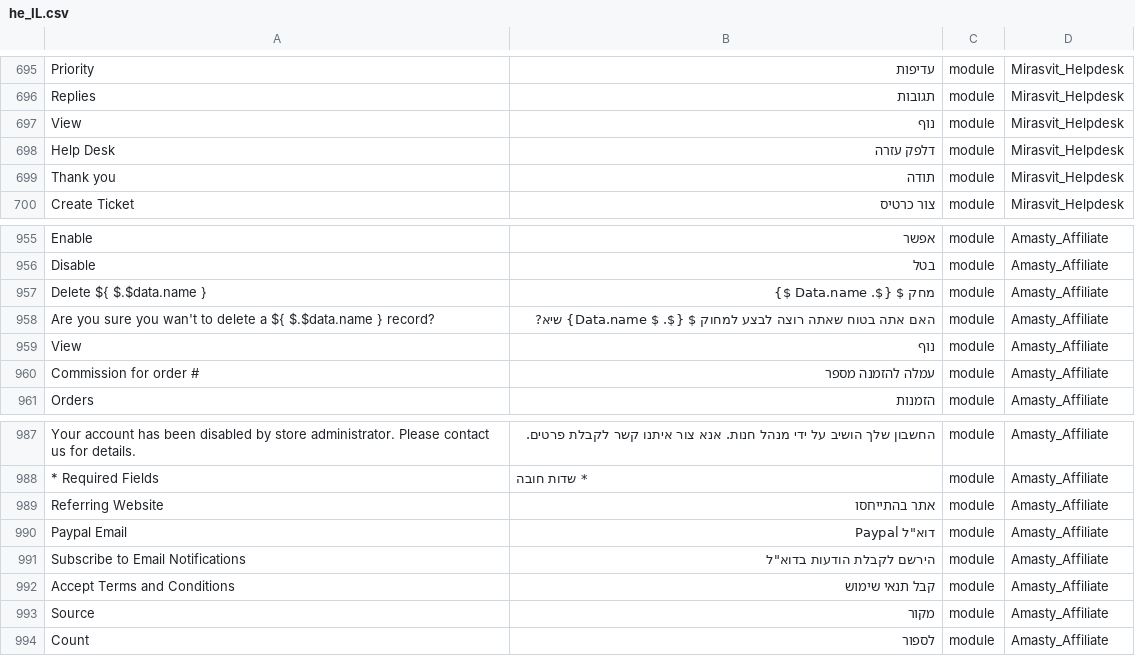
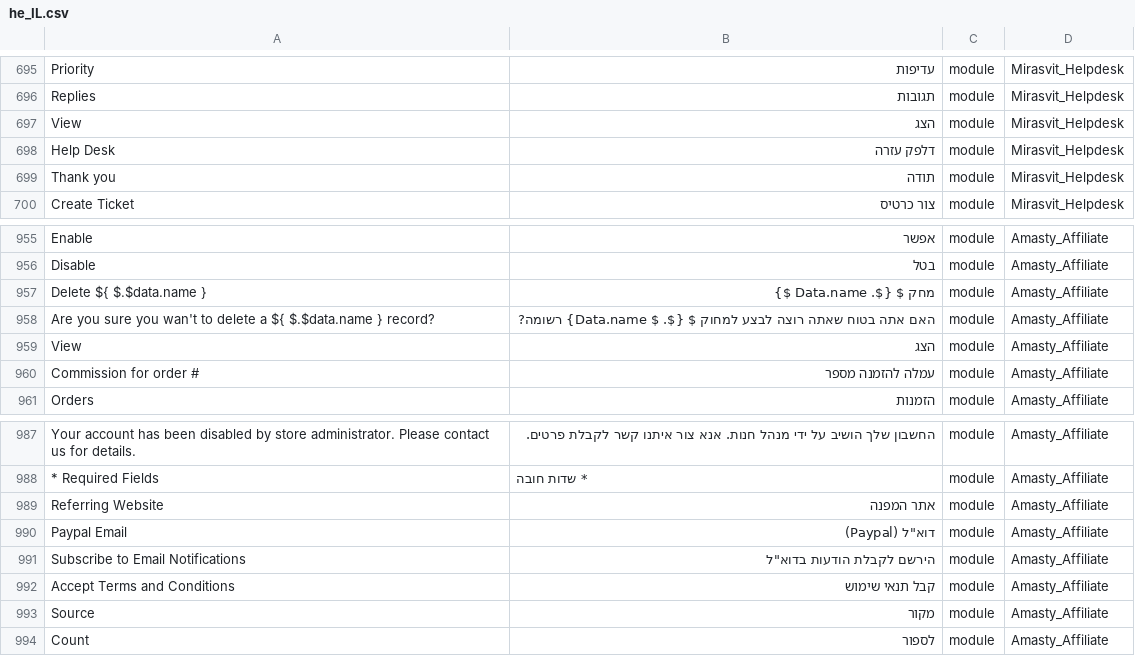
Before and after one commit to studioraz/magento2-language-pack-he-il, a CSV file: he_IL.csv, drawn as a sheet; only a part is shown, gaps mark what is left out.

Commit message:
YAR-96: Upgrade magento2-language-pack-he-il

```diff
--- a/he_IL.csv
+++ b/he_IL.csv
@@ -696,3 +696,3 @@ Priority,עדיפות,module,Mirasvit_Helpdesk
 Replies,תגובות,module,Mirasvit_Helpdesk
-View,נוף,module,Mirasvit_Helpdesk
+View,הצג,module,Mirasvit_Helpdesk
 "Help Desk","דלפק עזרה",module,Mirasvit_Helpdesk
@@ -959,4 +959,4 @@ Disable,בטל,module,Amasty_Affiliate
 Delete ${ $.$data.name },מחק $ {$. Data.name $},module,Amasty_Affiliate
-Are you sure you wan't to delete a ${ $.$data.name } record?,האם אתה בטוח שאתה רוצה לבצע למחוק $ {$. $ Data.name} שיא?,module,Amasty_Affiliate
-View,נוף,module,Amasty_Affiliate
+Are you sure you wan't to delete a ${ $.$data.name } record?,האם אתה בטוח שאתה רוצה לבצע למחוק $ {$. $ Data.name} רשומה?,module,Amasty_Affiliate
+View,הצג,module,Amasty_Affiliate
 Commission for order #,עמלה להזמנה מספר,module,Amasty_Affiliate
@@ -992,4 +992,4 @@ Your account has been disabled by store administrator. Please contact us for det
 * Required Fields,* שדות חובה,module,Amasty_Affiliate
-Referring Website,אתר בהתייחסו,module,Amasty_Affiliate
-Paypal Email,"דוא""ל Paypal",module,Amasty_Affiliate
+Referring Website,אתר המפנה,module,Amasty_Affiliate
+Paypal Email,"דוא""ל (Paypal)",module,Amasty_Affiliate
 Subscribe to Email Notifications,"הירשם לקבלת הודעות בדוא""ל",module,Amasty_Affiliate
```
